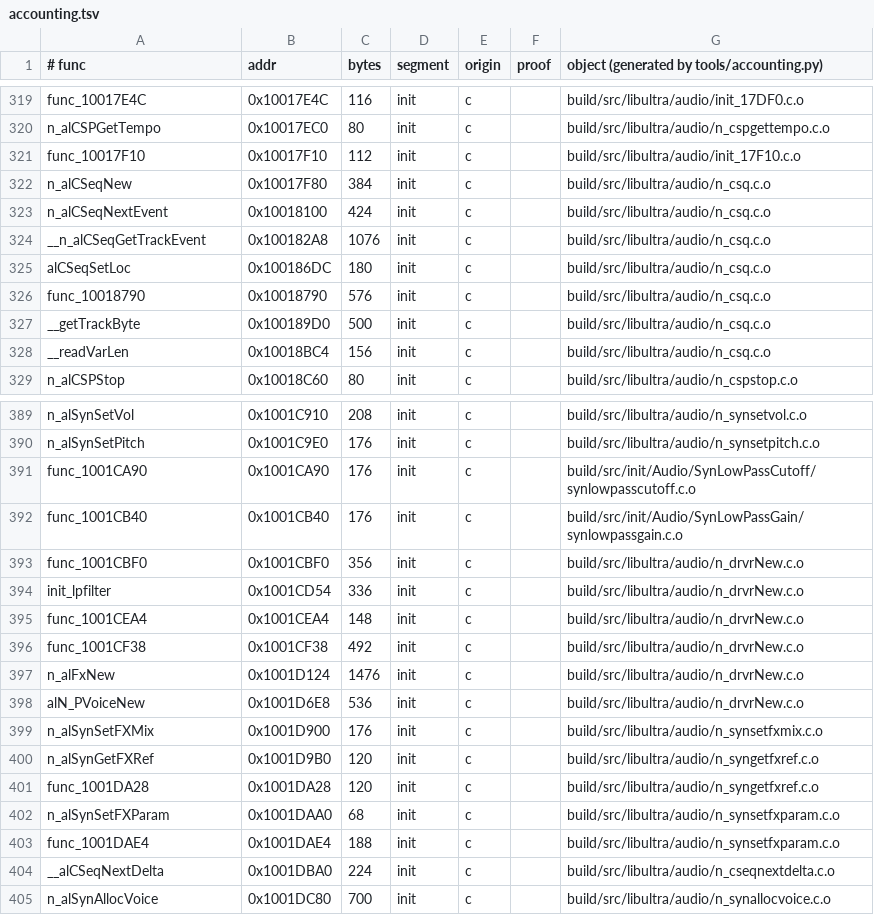
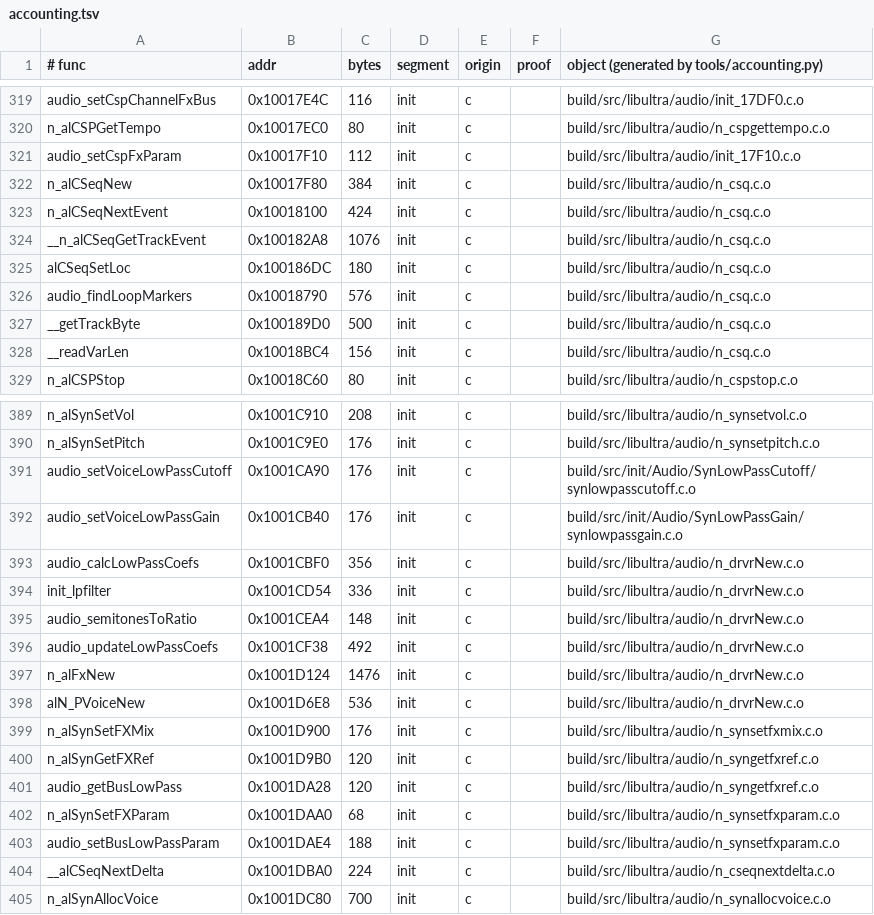
Before and after one commit to sholdee/conker-decomp, a TSV file: tools/accounting.tsv, drawn as a sheet; only a part is shown, gaps mark what is left out; the diff covers the shown part only; the diff names each change by its address in the sheet, - before the commit and + after, or states it on an @@ line.

```diff
--- a/tools/accounting.tsv
+++ b/tools/accounting.tsv
-A319 (# func): func_10017E4C
+A319 (# func): audio_setCspChannelFxBus
-A321 (# func): func_10017F10
+A321 (# func): audio_setCspFxParam
-A326 (# func): func_10018790
+A326 (# func): audio_findLoopMarkers
-A391 (# func): func_1001CA90
+A391 (# func): audio_setVoiceLowPassCutoff
-A392 (# func): func_1001CB40
+A392 (# func): audio_setVoiceLowPassGain
-A393 (# func): func_1001CBF0
+A393 (# func): audio_calcLowPassCoefs
-A395 (# func): func_1001CEA4
+A395 (# func): audio_semitonesToRatio
-A396 (# func): func_1001CF38
+A396 (# func): audio_updateLowPassCoefs
-A401 (# func): func_1001DA28
+A401 (# func): audio_getBusLowPass
-A403 (# func): func_1001DAE4
+A403 (# func): audio_setBusLowPassParam
```
Also changed, not shown: 29 edited cells elsewhere in this file, 28 other files.
